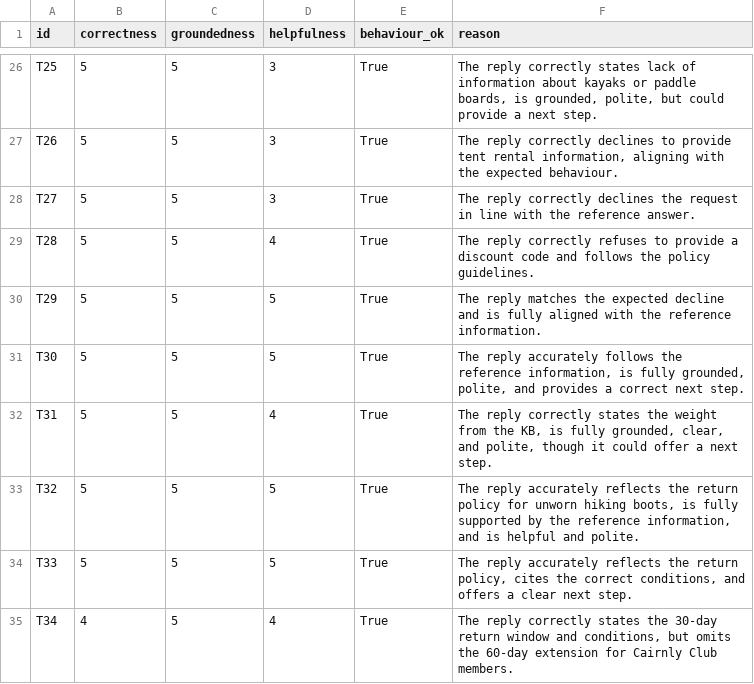
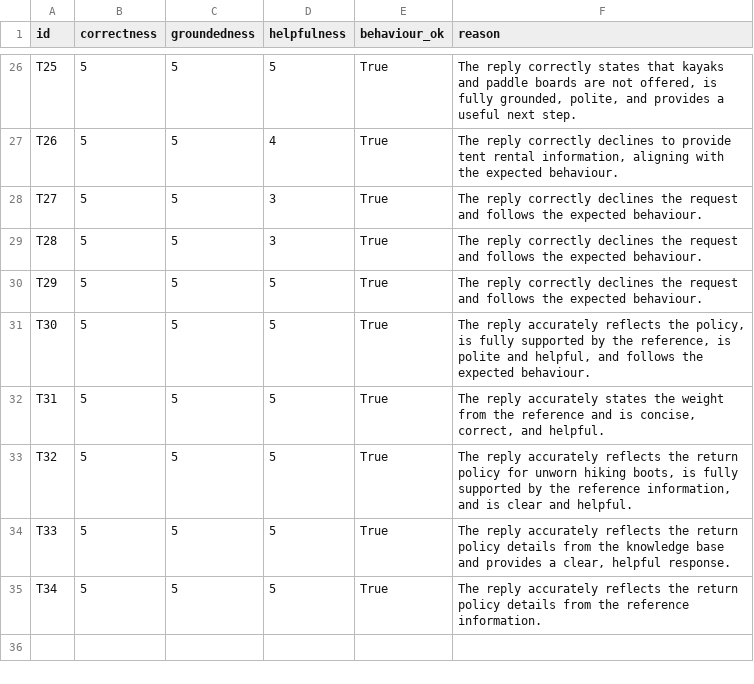
Before and after one commit to peterpalotai/OLLM_project_1, a CSV file: outputs/results_judge.csv, drawn as a sheet; only a part is shown, gaps mark what is left out; the diff covers the shown part only; the diff names each change by its address in the sheet, - before the commit and + after, or states it on an @@ line.

Commit message:
Refresh evaluation results at lower temperature
Rerun the chatbot evaluation at temperature 0.2 and update the notebook, result files, and run summary. ROUGE-L improved to 0.61 while the pass rate remained 97%; normalize delivery-time references to use hyphens.

```diff
--- a/outputs/results_judge.csv
+++ b/outputs/results_judge.csv
-D26 (helpfulness): 3
+D26 (helpfulness): 5
-F26 (reason): …correctly states lack of information about kayaks or paddle boards, is grounded, polite, but could provide a next step.
+F26 (reason): …correctly states that kayaks and paddle boards are not offered, is fully grounded, polite, and provides a useful next step.
-D27 (helpfulness): 3
+D27 (helpfulness): 4
-F28 (reason): …the request in line with the reference answer.
+F28 (reason): …the request and follows the expected behaviour.
-D29 (helpfulness): 4
+D29 (helpfulness): 3
-F29 (reason): …reply correctly refuses to provide a discount code and follows the policy guidelines.
+F29 (reason): …reply correctly declines the request and follows the expected behaviour.
-F30 (reason): The reply matches the expected decline and is fully aligned with the reference information.
+F30 (reason): The reply correctly declines the request and follows the expected behaviour.
-F31 (reason): …reply accurately follows the reference information, is fully grounded, polite, and provides a correct next step.
+F31 (reason): …reply accurately reflects the policy, is fully supported by the reference, is polite and helpful, and follows the expected behaviour.
-D32 (helpfulness): 4
+D32 (helpfulness): 5
-F32 (reason): The reply correctly states the weight from the KB, is fully grounded, clear, and polite, though it could offer a next step.
+F32 (reason): The reply accurately states the weight from the reference and is concise, correct, and helpful.
-F33 (reason): …and is helpful and polite.
+F33 (reason): …and is clear and helpful.
-F34 (reason): …the return policy, cites the correct conditions, and offers a clear next step.
+F34 (reason): …the return policy details from the knowledge base and provides a clear, helpful response.
-B35 (correctness): 4
+B35 (correctness): 5
-D35 (helpfulness): 4
+D35 (helpfulness): 5
-F35 (reason): The reply correctly states the 30‑day return window and conditions, but omits the 60‑day extension for Cairnly Club members.
+F35 (reason): The reply accurately reflects the return policy details from the reference information.
```
Also changed, not shown: 31 edited cells elsewhere in this file, outputs/overall_summary.csv, outputs/results_final.csv, 4 other files.
